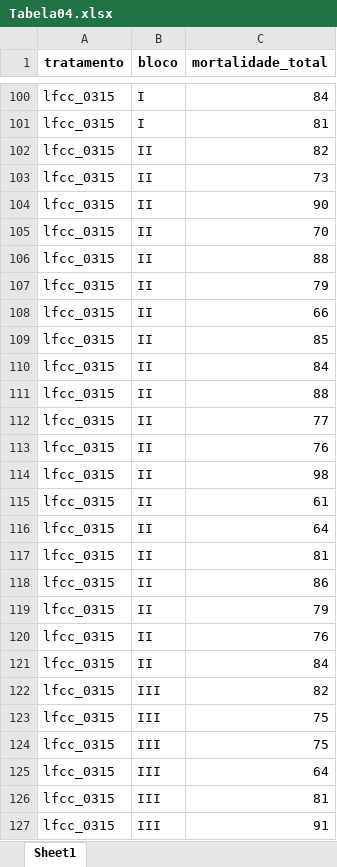
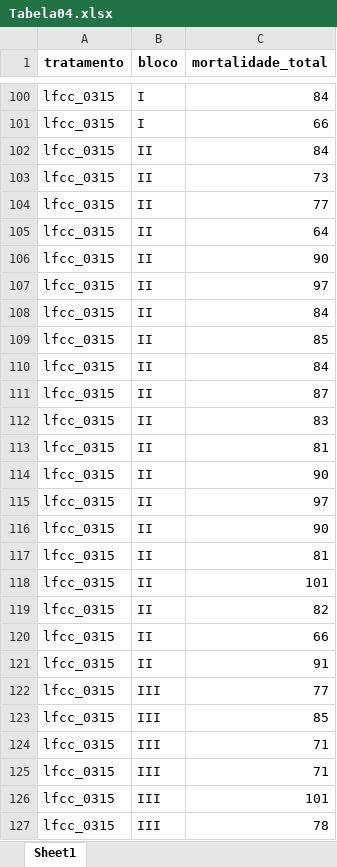
Before and after one commit to arpanosso/help_polanczyk, an Excel workbook: data/Tabela04.xlsx, sheet Sheet1, drawn as a sheet; only a part is shown, gaps mark what is left out; the shorter side is filled out with more unchanged rows; values as stored, in another font and other column widths than the file's, no borders; removed rows and columns are numbered as before the commit, all else as after; the diff covers the shown part only; the diff names each change by its address in the sheet, - before the commit and + after, or states it on an @@ line.

```diff
--- a/data/Tabela04.xlsx (sheet Sheet1)
+++ b/data/Tabela04.xlsx (sheet Sheet1)
-C101 (mortalidade_total): 81
+C101 (mortalidade_total): 66
-row 102: lfcc_0315 | II | 82
+row 102: lfcc_0315 | II | 84
+row 104: lfcc_0315 | II | 77
@@ row 116 moved to row 105: lfcc_0315 @@
-C107 (mortalidade_total): 70
+C107 (mortalidade_total): 97
-C108 (mortalidade_total): 88
+C108 (mortalidade_total): 84
-row 107: lfcc_0315 | II | 79
-C111 (mortalidade_total): 88
+C111 (mortalidade_total): 87
-C112 (mortalidade_total): 77
+C112 (mortalidade_total): 83
-row 113: lfcc_0315 | II | 76
-row 114: lfcc_0315 | II | 98
-row 115: lfcc_0315 | II | 61
-C114 (mortalidade_total): 86
+C114 (mortalidade_total): 90
-C115 (mortalidade_total): 79
+C115 (mortalidade_total): 97
-C116 (mortalidade_total): 76
+C116 (mortalidade_total): 90
+row 117: lfcc_0315 | II | 81
-C118 (mortalidade_total): 84
+C118 (mortalidade_total): 101
-B119 (bloco): III
+B119 (bloco): II
@@ row 108 moved to row 120: lfcc_0315 @@
+row 121: lfcc_0315 | II | 91
-C122 (mortalidade_total): 75
+C122 (mortalidade_total): 77
-C123 (mortalidade_total): 75
+C123 (mortalidade_total): 85
-C124 (mortalidade_total): 64
+C124 (mortalidade_total): 71
-C125 (mortalidade_total): 81
+C125 (mortalidade_total): 71
+row 126: lfcc_0315 | III | 101
+row 127: lfcc_0315 | III | 78
```
Also changed, not shown: 93 added rows, 94 removed rows, 41 moved rows and 100 edited cells elsewhere in this sheet, data/Tabela01.xlsx, data/Tabela02.xlsx, 11 other files.
